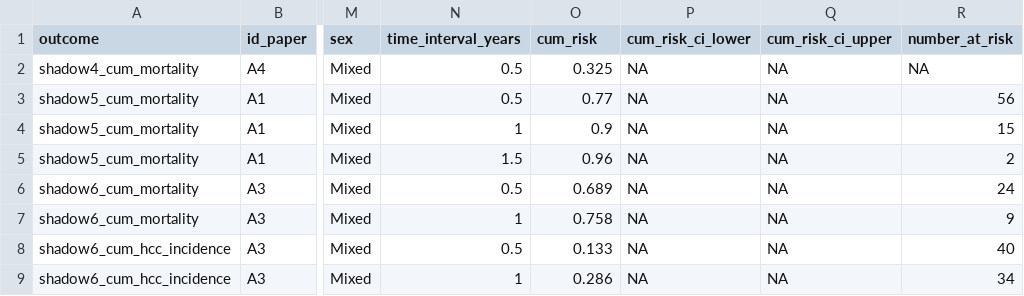
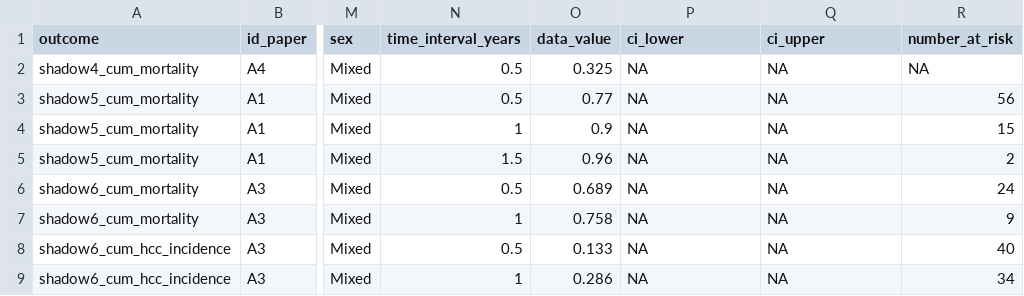
Before and after one commit to NoSchID/hbvmodel, a CSV file: data/calibration_data/mortality_curves.csv, drawn as a sheet; only a part is shown, gaps mark what is left out; the diff names each change by its address in the sheet, - before the commit and + after, or states it on an @@ line.

Commit message:
Calculating SSE for full calibration dataset

```diff
--- a/data/calibration_data/mortality_curves.csv
+++ b/data/calibration_data/mortality_curves.csv
-O1: cum_risk
+O1: data_value
-P1: cum_risk_ci_lower
+P1: ci_lower
-Q1: cum_risk_ci_upper
+Q1: ci_upper
```
Also changed, not shown: data/calibration_data/antihbc_prevalence.csv, data/calibration_data/hbeag_prevalence.csv, 4 other files.
